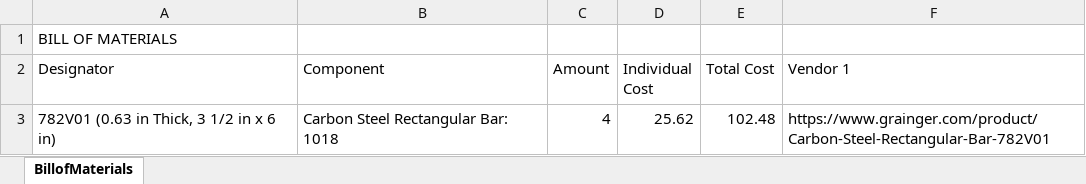
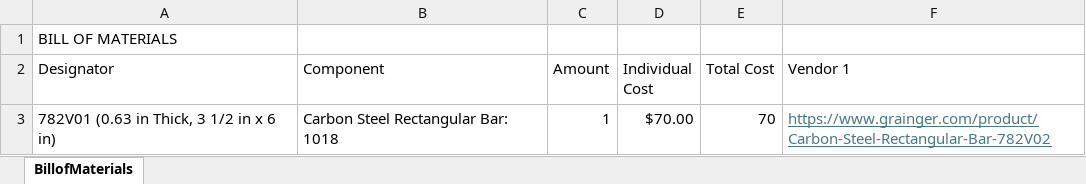
Before and after one commit to ARTS-Laboratory/Compact-NMR, an Excel workbook: System_development/magnet_design/B645_Tesla_magnet/B645_BillofMaterials.xlsx, sheet BillofMaterials, drawn as a sheet; values as stored, in another font and other column widths than the file's, no borders; the diff names each change by its address in the sheet, - before the commit and + after, or states it on an @@ line.

```diff
--- a/System_development/magnet_design/B645_Tesla_magnet/B645_BillofMaterials.xlsx (sheet BillofMaterials)
+++ b/System_development/magnet_design/B645_Tesla_magnet/B645_BillofMaterials.xlsx (sheet BillofMaterials)
-C3 (Amount): 4
+C3 (Amount): 1
-D3 (Individual Cost): 25.62
+D3 (Individual Cost): $70.00
-E3 (Total Cost): 102.48
+E3 (Total Cost): 70
-F3 (Vendor 1): https://www.grainger.com/product/Carbon-Steel-Rectangular-Bar-782V01
+F3 (Vendor 1): https://www.grainger.com/product/Carbon-Steel-Rectangular-Bar-782V02
@@ F3 underline: off → on, text colour: black → #467886 @@
```
Also changed, not shown: 6 other files.
